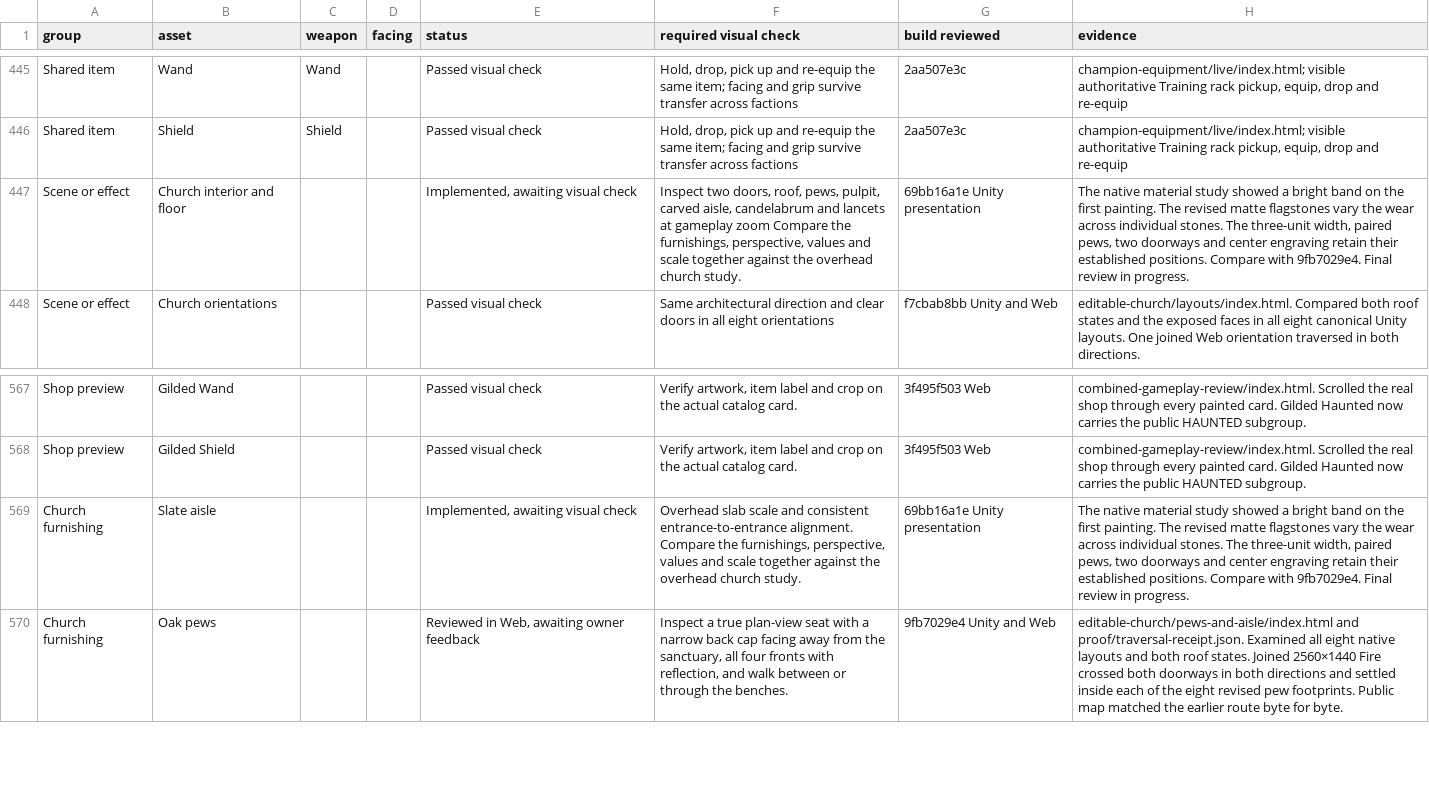
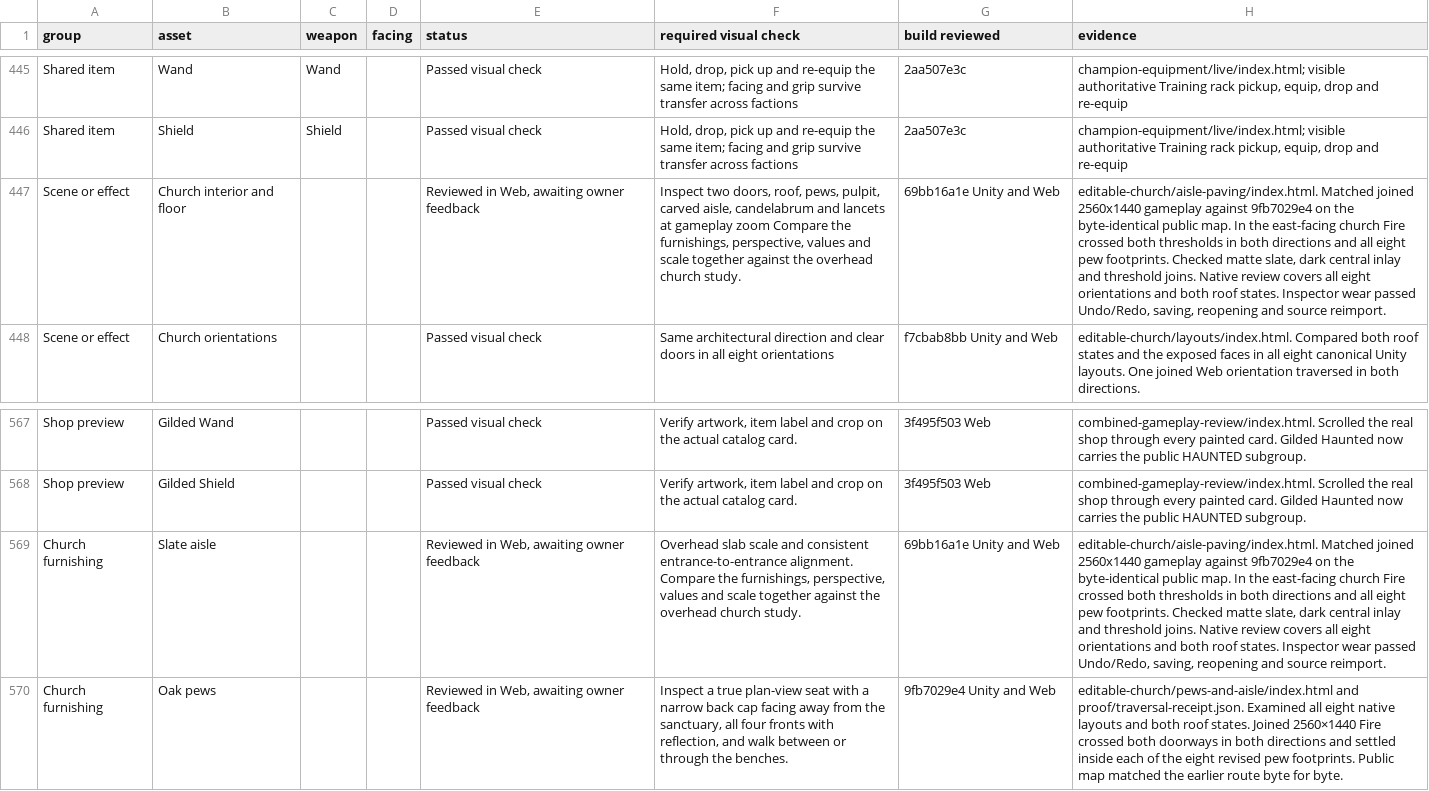
Before and after one commit to Nevanyte/RogueHalla, a CSV file: docs/art/STORM_INK_VISUAL_CHECKS.csv, drawn as a sheet; only a part is shown, gaps mark what is left out; the diff names each change by its address in the sheet, - before the commit and + after, or states it on an @@ line.

Commit message:
Record the matched joined-player paving and doorway review

```diff
--- a/docs/art/STORM_INK_VISUAL_CHECKS.csv
+++ b/docs/art/STORM_INK_VISUAL_CHECKS.csv
-E447 (status): Implemented, awaiting visual check
+E447 (status): Reviewed in Web, awaiting owner feedback
-G447 (build reviewed): 69bb16a1e Unity presentation
+G447 (build reviewed): 69bb16a1e Unity and Web
-H447 (evidence): The native material study showed a bright band on the first painting. The revised matte flagstones vary the wear across individual stones. The three-unit width, paired pews, two doorways and center engraving retain their established positions. Compare with 9fb7029e4. Final review in progress.
+H447 (evidence): editable-church/aisle-paving/index.html. Matched joined 2560x1440 gameplay against 9fb7029e4 on the byte-identical public map. In the east-facing church Fire crossed both thresholds in both directions and all eight pew footprints. Checked matte slate, dark central inlay and threshold joins. Native review covers all eight orientations and both roof states. Inspector wear passed Undo/Redo, saving, reopening and source reimport.
-E569 (status): Implemented, awaiting visual check
+E569 (status): Reviewed in Web, awaiting owner feedback
-G569 (build reviewed): 69bb16a1e Unity presentation
+G569 (build reviewed): 69bb16a1e Unity and Web
-H569 (evidence): The native material study showed a bright band on the first painting. The revised matte flagstones vary the wear across individual stones. The three-unit width, paired pews, two doorways and center engraving retain their established positions. Compare with 9fb7029e4. Final review in progress.
+H569 (evidence): editable-church/aisle-paving/index.html. Matched joined 2560x1440 gameplay against 9fb7029e4 on the byte-identical public map. In the east-facing church Fire crossed both thresholds in both directions and all eight pew footprints. Checked matte slate, dark central inlay and threshold joins. Native review covers all eight orientations and both roof states. Inspector wear passed Undo/Redo, saving, reopening and source reimport.
```
